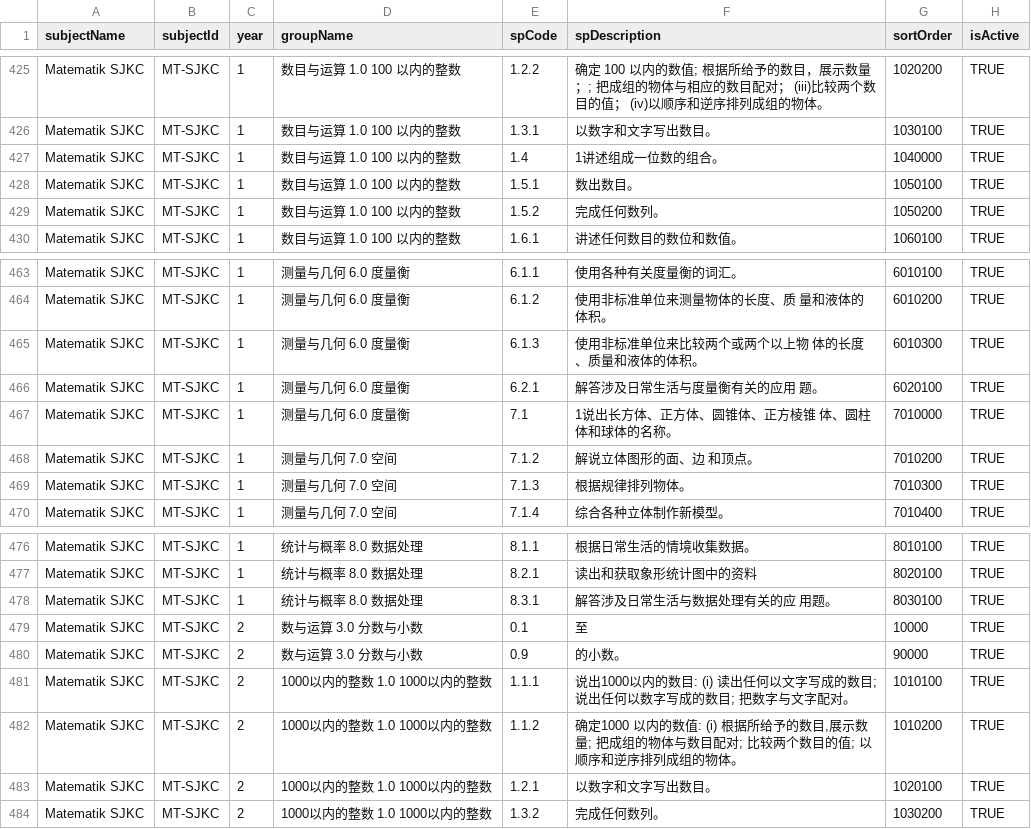
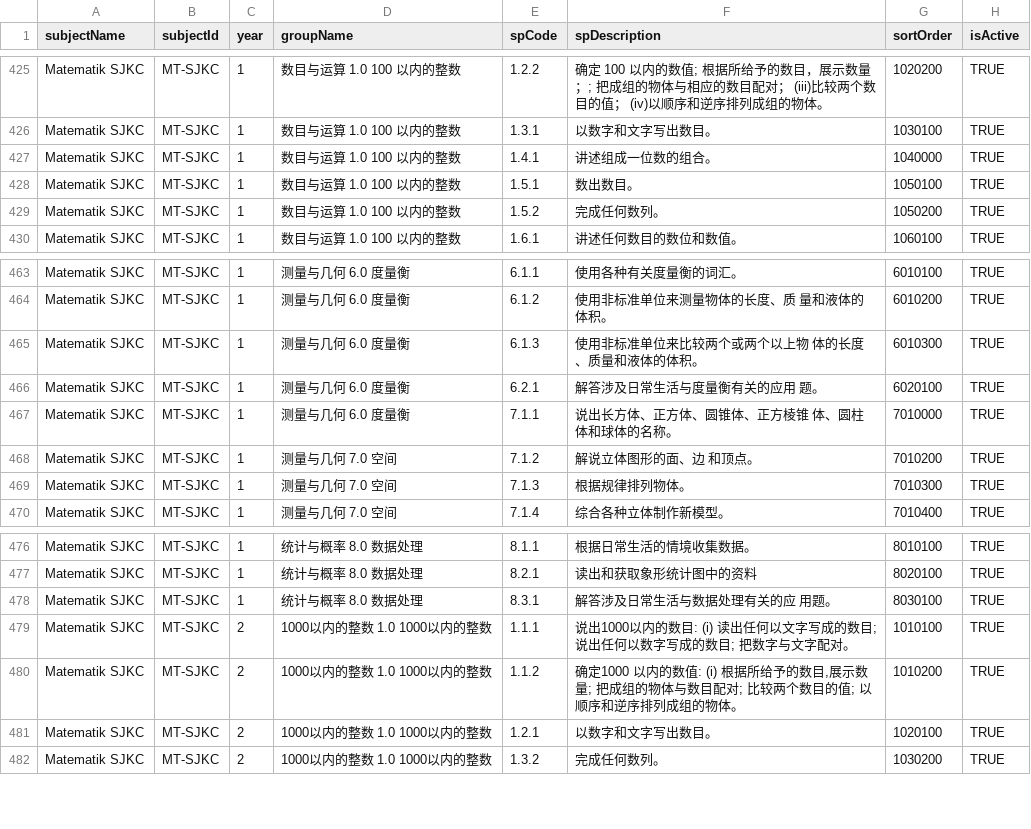
Before and after one commit to valeron009-dev/erekod-perkembangan-murid, a CSV file: CSV/split_by_subject/MATEMATIK.csv, drawn as a sheet; only a part is shown, gaps mark what is left out.

```diff
--- a/CSV/split_by_subject/MATEMATIK.csv
+++ b/CSV/split_by_subject/MATEMATIK.csv
@@ -426,3 +426,3 @@ Matematik SJKC,MT-SJKC,1,数目与运算  1.0  100 以内的整数,1.2.2,确定
 Matematik SJKC,MT-SJKC,1,数目与运算  1.0  100 以内的整数,1.3.1,以数字和文字写出数目。,1030100,TRUE
-Matematik SJKC,MT-SJKC,1,数目与运算  1.0  100 以内的整数,1.4,1讲述组成一位数的组合。,1040000,TRUE
+Matematik SJKC,MT-SJKC,1,数目与运算  1.0  100 以内的整数,1.4.1,讲述组成一位数的组合。,1040000,TRUE
 Matematik SJKC,MT-SJKC,1,数目与运算  1.0  100 以内的整数,1.5.1,数出数目。,1050100,TRUE
@@ -466,3 +466,3 @@ Matematik SJKC,MT-SJKC,1,测量与几何  6.0 度量衡,6.1.3,使用非标准单
 Matematik SJKC,MT-SJKC,1,测量与几何  6.0 度量衡,6.2.1,解答涉及日常生活与度量衡有关的应用 题。,6020100,TRUE
-Matematik SJKC,MT-SJKC,1,测量与几何  6.0 度量衡,7.1,1说出长方体、正方体、圆锥体、正方棱锥 体、圆柱体和球体的名称。,7010000,TRUE
+Matematik SJKC,MT-SJKC,1,测量与几何  6.0 度量衡,7.1.1,说出长方体、正方体、圆锥体、正方棱锥 体、圆柱体和球体的名称。,7010000,TRUE
 Matematik SJKC,MT-SJKC,1,测量与几何  7.0 空间,7.1.2,解说立体图形的面、边 和顶点。,7010200,TRUE
@@ -478,4 +478,2 @@ Matematik SJKC,MT-SJKC,1,统计与概率   8.0 数据处理,8.2.1,读出和获
 Matematik SJKC,MT-SJKC,1,统计与概率   8.0 数据处理,8.3.1,解答涉及日常生活与数据处理有关的应 用题。,8030100,TRUE
-Matematik SJKC,MT-SJKC,2,数与运算 3.0 分数与小数,0.1,至,10000,TRUE
-Matematik SJKC,MT-SJKC,2,数与运算 3.0 分数与小数,0.9,的小数。,90000,TRUE
 Matematik SJKC,MT-SJKC,2,1000以内的整数   1.0 1000以内的整数,1.1.1,说出1000以内的数目: (i) 读出任何以文字写成的数目; 说出任何以数字写成的数目; 把数字与文字配对。,1010100,TRUE
```
Also changed, not shown: CSV/split_by_subject/PENDIDIKAN_ISLAM.csv, CSV/split_by_subject/PENDIDIKAN_MORAL.csv, 15 other files.
